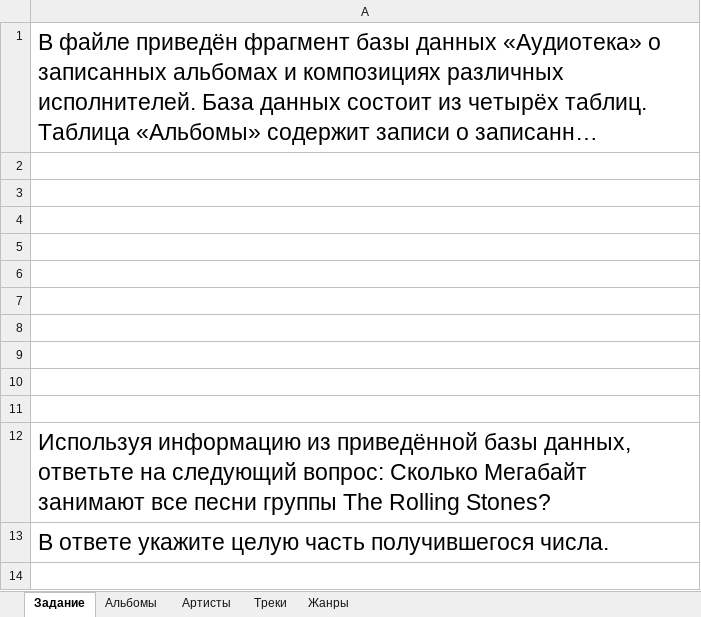
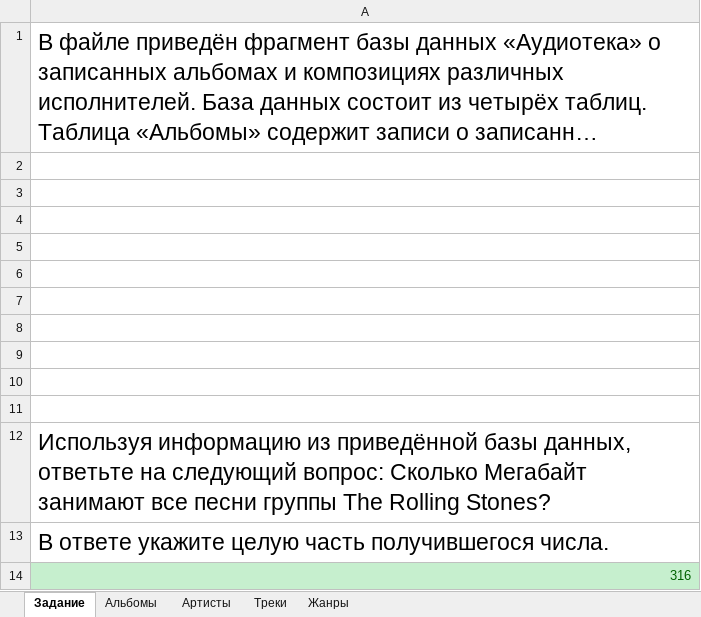
Before and after one commit to barbosikus/infegerep, an Excel workbook: 3/5.xlsx, sheet Задание, drawn as a sheet; long unchanged cells end in …; values as stored, in another font and other column widths than the file's, no borders; charts and pictures not drawn; the diff names each change by its address in the sheet, - before the commit and + after, or states it on an @@ line.

```diff
--- a/3/5.xlsx (sheet Задание)
+++ b/3/5.xlsx (sheet Задание)
+row 14: 316
```
Also changed, not shown: sheet Треки, sheet Альбомы, sheet Артисты, 3/6.xlsx, 3/7.xlsx, 46 other files.
